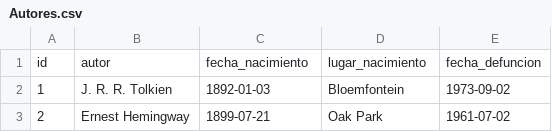
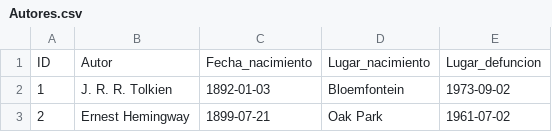
Before and after one commit to dgb-asir1/iapwe-biblioteca, a CSV file: docker_bbdd/csv/Autores.csv, drawn as a sheet; only a part is shown; removed rows and columns are numbered as before the commit, all else as after; the diff names each change by its address in the sheet, - before the commit and + after, or states it on an @@ line.

```diff
--- a/docker_bbdd/csv/Autores.csv
+++ b/docker_bbdd/csv/Autores.csv
-row 1: id | autor | fecha_nacimiento | lugar_nacimiento | fecha_defuncion
+row 1: ID | Autor | Fecha_nacimiento | Lugar_nacimiento | Lugar_defuncion
```
Also changed, not shown: docker_bbdd/csv/Clientes.csv, docker_bbdd/csv/Libros.csv, 19 other files.
